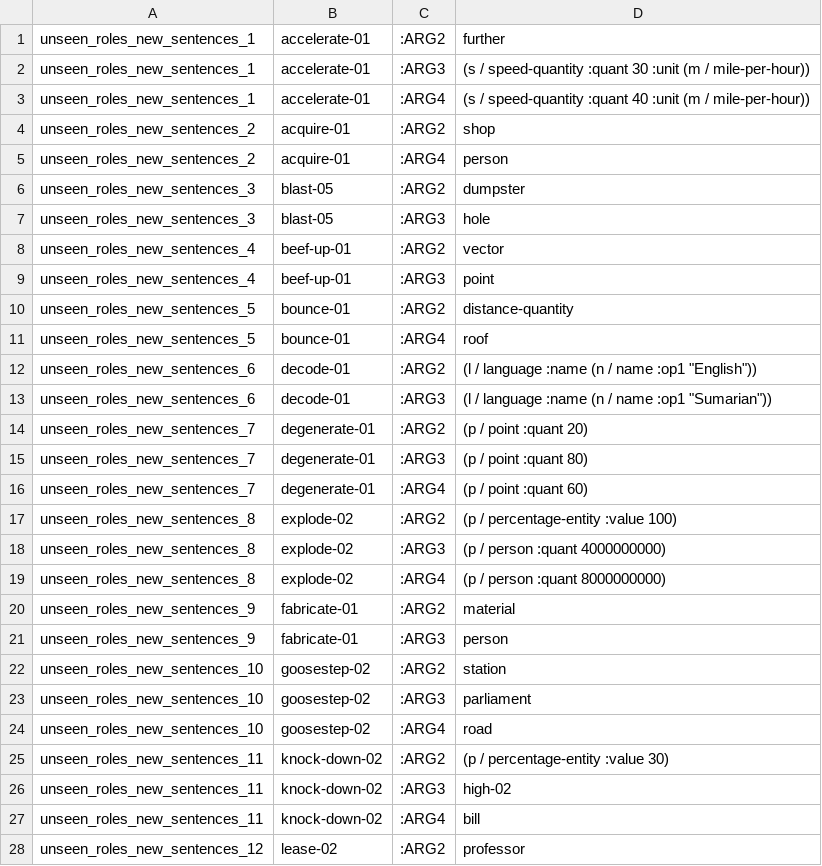
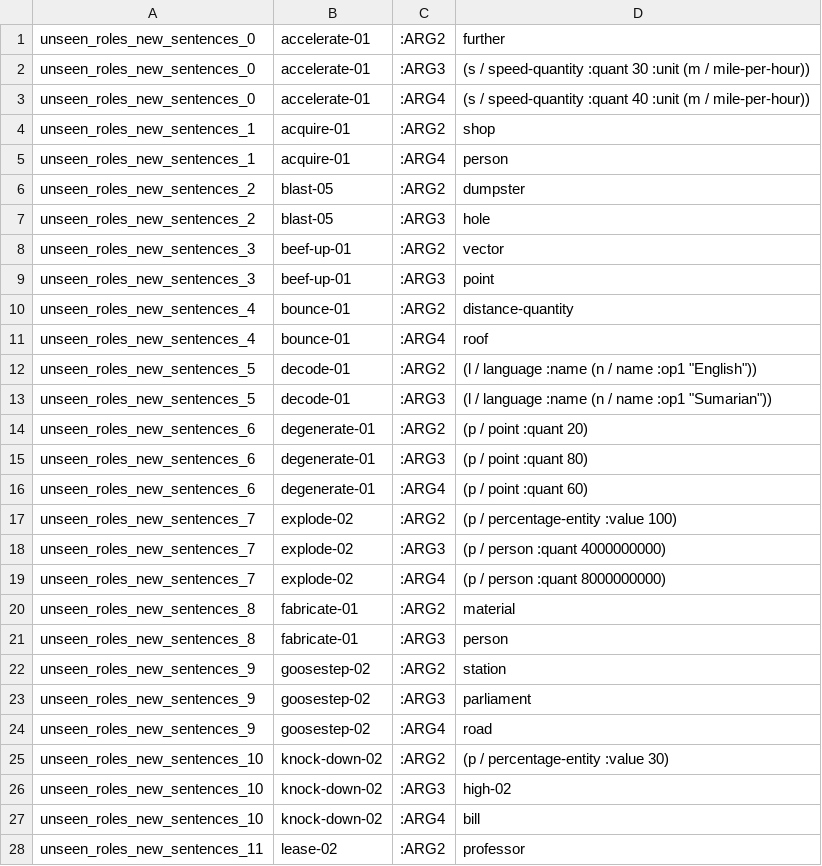
Before and after one commit to jgroschwitz/GrAPES, a TSV file: corpus/unseen_roles_new_sentences.tsv, drawn as a sheet; only a part is shown; the diff covers the shown part only.

```diff
--- a/corpus/unseen_roles_new_sentences.tsv
+++ b/corpus/unseen_roles_new_sentences.tsv
@@ -1,28 +1,28 @@
-unseen_roles_new_sentences_1	accelerate-01	:ARG2	further
-unseen_roles_new_sentences_1	accelerate-01	:ARG3	(s / speed-quantity :quant 30 :unit (m / mile-per-hour))
-unseen_roles_new_sentences_1	accelerate-01	:ARG4	(s / speed-quantity :quant 40 :unit (m / mile-per-hour))
-unseen_roles_new_sentences_2	acquire-01 	:ARG2	shop
-unseen_roles_new_sentences_2	acquire-01 	:ARG4	person
-unseen_roles_new_sentences_3	blast-05 	:ARG2	dumpster
-unseen_roles_new_sentences_3	blast-05 	:ARG3	hole
-unseen_roles_new_sentences_4	beef-up-01	:ARG2	vector
-unseen_roles_new_sentences_4	beef-up-01	:ARG3	point
-unseen_roles_new_sentences_5	bounce-01	:ARG2	distance-quantity
-unseen_roles_new_sentences_5	bounce-01	:ARG4	roof
-unseen_roles_new_sentences_6	decode-01	:ARG2	(l / language :name (n / name :op1 "English"))
-unseen_roles_new_sentences_6	decode-01	:ARG3	(l / language :name (n / name :op1 "Sumarian"))
-unseen_roles_new_sentences_7	degenerate-01	:ARG2	(p / point :quant 20)
-unseen_roles_new_sentences_7	degenerate-01	:ARG3	(p / point :quant 80)
-unseen_roles_new_sentences_7	degenerate-01	:ARG4	(p / point :quant 60)
-unseen_roles_new_sentences_8	explode-02	:ARG2	(p / percentage-entity :value 100)
-unseen_roles_new_sentences_8	explode-02	:ARG3	(p / person :quant 4000000000)
-unseen_roles_new_sentences_8	explode-02	:ARG4	(p / person :quant 8000000000)
-unseen_roles_new_sentences_9	fabricate-01	:ARG2	material
-unseen_roles_new_sentences_9	fabricate-01	:ARG3	person
-unseen_roles_new_sentences_10	goosestep-02	:ARG2	station
-unseen_roles_new_sentences_10	goosestep-02	:ARG3	parliament
-unseen_roles_new_sentences_10	goosestep-02	:ARG4	road
-unseen_roles_new_sentences_11	knock-down-02	:ARG2	(p / percentage-entity :value 30)
-unseen_roles_new_sentences_11	knock-down-02	:ARG3	high-02
-unseen_roles_new_sentences_11	knock-down-02	:ARG4	bill
-unseen_roles_new_sentences_12	lease-02	:ARG2	professor
+unseen_roles_new_sentences_0	accelerate-01	:ARG2	further
+unseen_roles_new_sentences_0	accelerate-01	:ARG3	(s / speed-quantity :quant 30 :unit (m / mile-per-hour))
+unseen_roles_new_sentences_0	accelerate-01	:ARG4	(s / speed-quantity :quant 40 :unit (m / mile-per-hour))
+unseen_roles_new_sentences_1	acquire-01 	:ARG2	shop
+unseen_roles_new_sentences_1	acquire-01 	:ARG4	person
+unseen_roles_new_sentences_2	blast-05 	:ARG2	dumpster
+unseen_roles_new_sentences_2	blast-05 	:ARG3	hole
+unseen_roles_new_sentences_3	beef-up-01	:ARG2	vector
+unseen_roles_new_sentences_3	beef-up-01	:ARG3	point
+unseen_roles_new_sentences_4	bounce-01	:ARG2	distance-quantity
+unseen_roles_new_sentences_4	bounce-01	:ARG4	roof
+unseen_roles_new_sentences_5	decode-01	:ARG2	(l / language :name (n / name :op1 "English"))
+unseen_roles_new_sentences_5	decode-01	:ARG3	(l / language :name (n / name :op1 "Sumarian"))
+unseen_roles_new_sentences_6	degenerate-01	:ARG2	(p / point :quant 20)
+unseen_roles_new_sentences_6	degenerate-01	:ARG3	(p / point :quant 80)
+unseen_roles_new_sentences_6	degenerate-01	:ARG4	(p / point :quant 60)
+unseen_roles_new_sentences_7	explode-02	:ARG2	(p / percentage-entity :value 100)
+unseen_roles_new_sentences_7	explode-02	:ARG3	(p / person :quant 4000000000)
+unseen_roles_new_sentences_7	explode-02	:ARG4	(p / person :quant 8000000000)
+unseen_roles_new_sentences_8	fabricate-01	:ARG2	material
+unseen_roles_new_sentences_8	fabricate-01	:ARG3	person
+unseen_roles_new_sentences_9	goosestep-02	:ARG2	station
+unseen_roles_new_sentences_9	goosestep-02	:ARG3	parliament
+unseen_roles_new_sentences_9	goosestep-02	:ARG4	road
+unseen_roles_new_sentences_10	knock-down-02	:ARG2	(p / percentage-entity :value 30)
+unseen_roles_new_sentences_10	knock-down-02	:ARG3	high-02
+unseen_roles_new_sentences_10	knock-down-02	:ARG4	bill
+unseen_roles_new_sentences_11	lease-02	:ARG2	professor
```
Also changed, not shown: 8 edited cells elsewhere in this file, corpus/unseen_senses_new_sentences.tsv, corpus/winograd.tsv, 6 other files.
